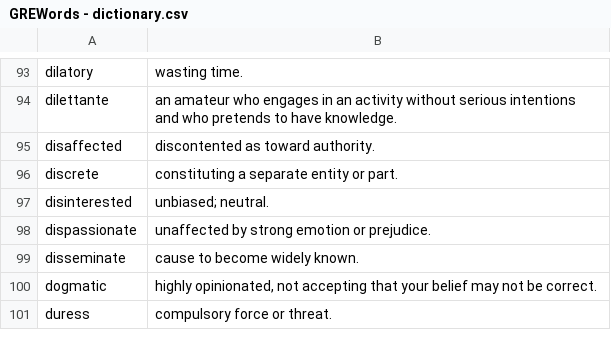
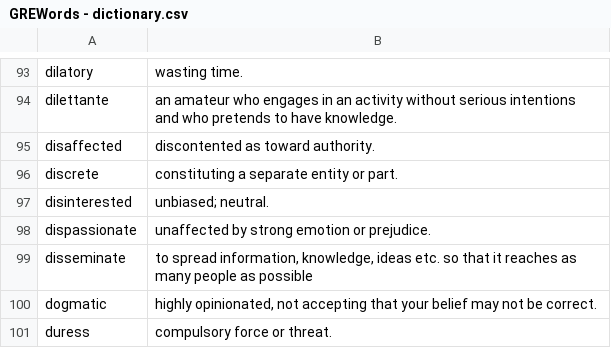
Before and after one commit to thearnavrustagi/greflashcards, a CSV file: public/GREWords - dictionary.csv, drawn as a sheet; only a part is shown, gaps mark what is left out.

Commit message:
ya

```diff
--- a/public/GREWords - dictionary.csv
+++ b/public/GREWords - dictionary.csv
@@ -98,3 +98,3 @@ disinterested,unbiased; neutral.
 dispassionate,unaffected by strong emotion or prejudice.
-disseminate,cause to become widely known.
+disseminate,"to spread information, knowledge, ideas etc. so that it reaches as many people as possible"
 dogmatic,"highly opinionated, not accepting that your belief may not be correct."
```
